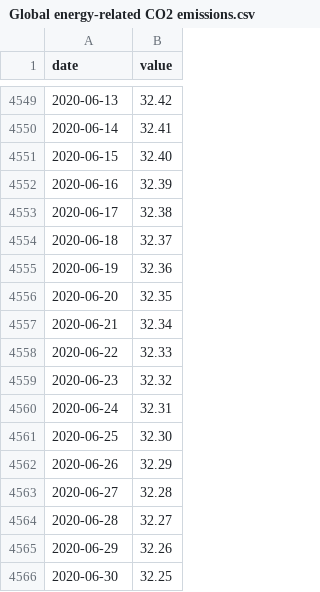
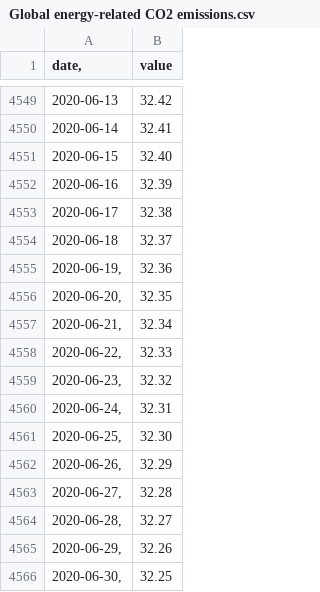
Before and after one commit to yiling010/MADJfinalproject, a CSV file: Global energy-related CO2 emissions.csv, drawn as a sheet; only a part is shown, gaps mark what is left out; the diff covers the shown part only.

```diff
--- a/Global energy-related CO2 emissions.csv
+++ b/Global energy-related CO2 emissions.csv
@@ -1 +1 @@
-date	value										
+date,	value										
@@ -4554,13 +4554,13 @@ date	value
 2020-06-18	32.37										
-2020-06-19	32.36										
-2020-06-20	32.35										
-2020-06-21	32.34										
-2020-06-22	32.33										
-2020-06-23	32.32										
-2020-06-24	32.31										
-2020-06-25	32.30										
-2020-06-26	32.29										
-2020-06-27	32.28										
-2020-06-28	32.27										
-2020-06-29	32.26										
-2020-06-30	32.25										
+2020-06-19,	32.36										
+2020-06-20,	32.35										
+2020-06-21,	32.34										
+2020-06-22,	32.33										
+2020-06-23,	32.32										
+2020-06-24,	32.31										
+2020-06-25,	32.30										
+2020-06-26,	32.29										
+2020-06-27,	32.28										
+2020-06-28,	32.27										
+2020-06-29,	32.26										
+2020-06-30,	32.25										
```
Also changed, not shown: 17 edited cells elsewhere in this file.
